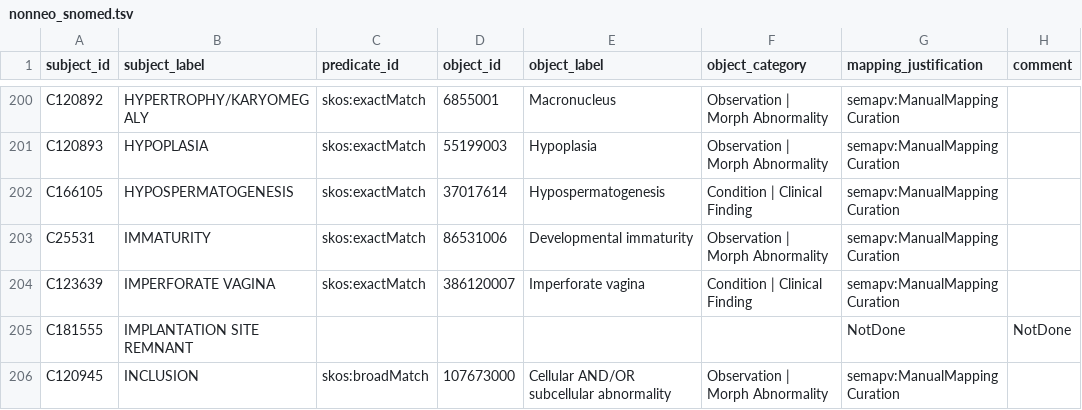
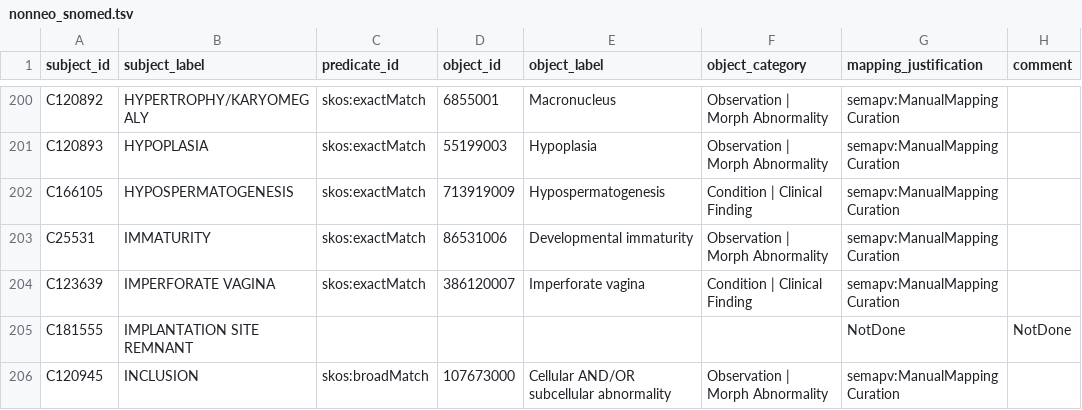
Before and after one commit to mi-erasmusmc/send-snomed-mappings, a TSV file: non-neoplastic/nonneo_snomed.tsv, drawn as a sheet; only a part is shown, gaps mark what is left out; the diff names each change by its address in the sheet, - before the commit and + after, or states it on an @@ line.

Commit message:
fix code

```diff
--- a/non-neoplastic/nonneo_snomed.tsv
+++ b/non-neoplastic/nonneo_snomed.tsv
-D202 (object_id): 37017614
+D202 (object_id): 713919009
```
